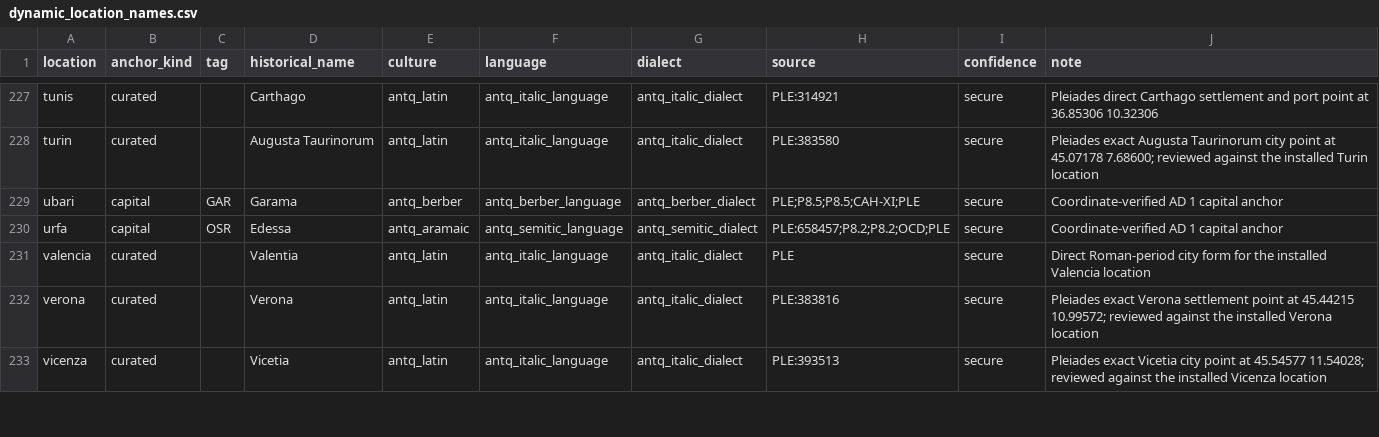
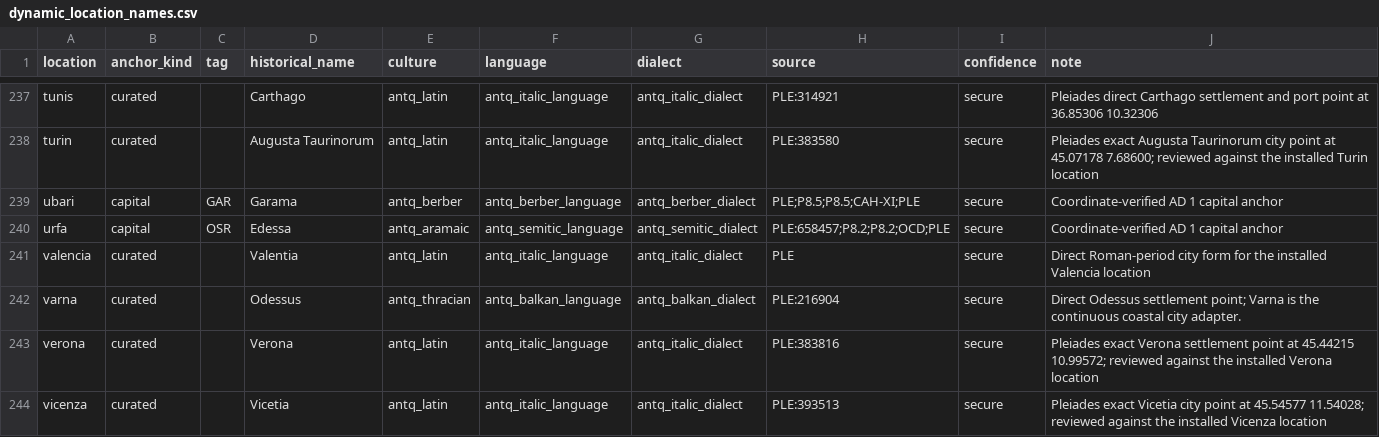
Before and after one commit to Rockydo/antiqvitas, a CSV file: docs/m4/dynamic_location_names.csv, drawn as a sheet; only a part is shown, gaps mark what is left out; the diff covers the shown part only.

```diff
--- a/docs/m4/dynamic_location_names.csv
+++ b/docs/m4/dynamic_location_names.csv
@@ -231,2 +241,3 @@ urfa,capital,OSR,Edessa,antq_aramaic,antq_semitic_language,antq_semitic_dialect,
 valencia,curated,,Valentia,antq_latin,antq_italic_language,antq_italic_dialect,PLE,secure,Direct Roman-period city form for the installed Valencia location
+varna,curated,,Odessus,antq_thracian,antq_balkan_language,antq_balkan_dialect,PLE:216904,secure,Direct Odessus settlement point; Varna is the continuous coastal city adapter.
 verona,curated,,Verona,antq_latin,antq_italic_language,antq_italic_dialect,PLE:383816,secure,Pleiades exact Verona settlement point at 45.44215 10.99572; reviewed against the installed Verona location
```
Also changed, not shown: 13 added rows elsewhere in this file, docs/m4/dynamic_location_name_overrides.csv, 14 other files.
